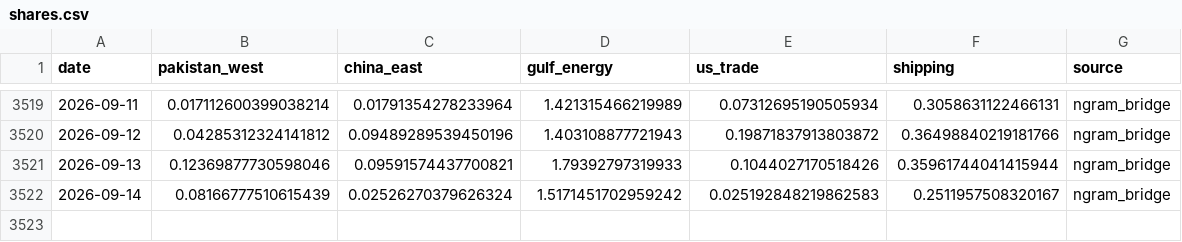
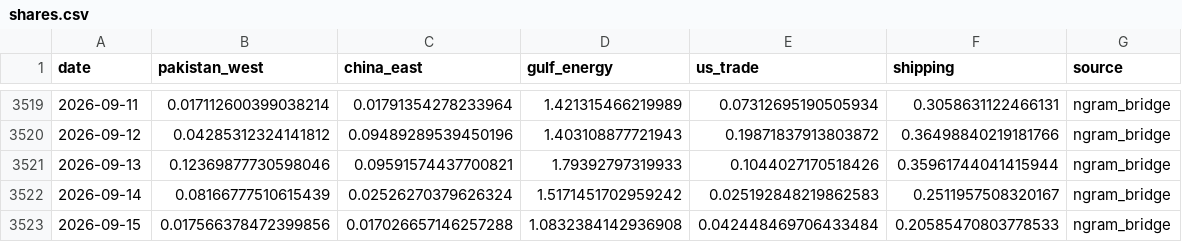
Before and after one commit to PlausibleDissent9/india-geopolitical-risk-monitor, a CSV file: docs/data/shares.csv, drawn as a sheet; only a part is shown, gaps mark what is left out.

```diff
--- a/docs/data/shares.csv
+++ b/docs/data/shares.csv
@@ -3522 +3522,2 @@ date,pakistan_west,china_east,gulf_energy,us_trade,shipping,source
 2026-09-14,0.08166777510615439,0.02526270379626324,1.5171451702959242,0.025192848219862583,0.2511957508320167,ngram_bridge
+2026-09-15,0.017566378472399856,0.017026657146257288,1.0832384142936908,0.042448469706433484,0.20585470803778533,ngram_bridge
```
Also changed, not shown: data/raw/gdelt_volume.csv, data/raw/provenance.csv, 25 other files.
